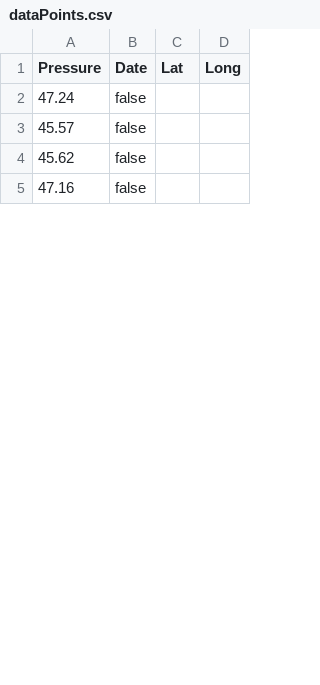
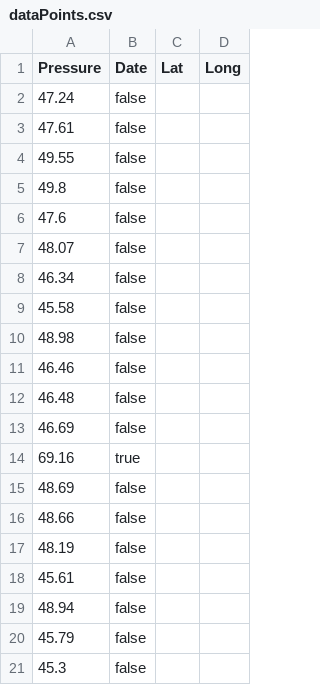
Before and after one commit to SamuelMoffat/finalProject, a CSV file: dataPoints/dataPoints.csv, drawn as a sheet; only a part is shown; the shorter side is filled out with more unchanged rows; the diff covers the shown part only.

```diff
--- a/dataPoints/dataPoints.csv
+++ b/dataPoints/dataPoints.csv
@@ -2,3 +2,20 @@ Pressure, Date, Lat, Long
 47.24,false
-45.57,false
-45.62,false
+47.61,false
+49.55,false
+49.8,false
+47.6,false
+48.07,false
+46.34,false
+45.58,false
+48.98,false
+46.46,false
+46.48,false
+46.69,false
+69.16,true
+48.69,false
+48.66,false
+48.19,false
+45.61,false
+48.94,false
+45.79,false
+45.3,false
```
Also changed, not shown: 15 added rows, 29 removed rows, 6 moved rows and 8 edited cells elsewhere in this file, src/main/resources/Wards_(December_2017)_Boundaries_in_the_UK_(WGS84).csv, 6 other files.
